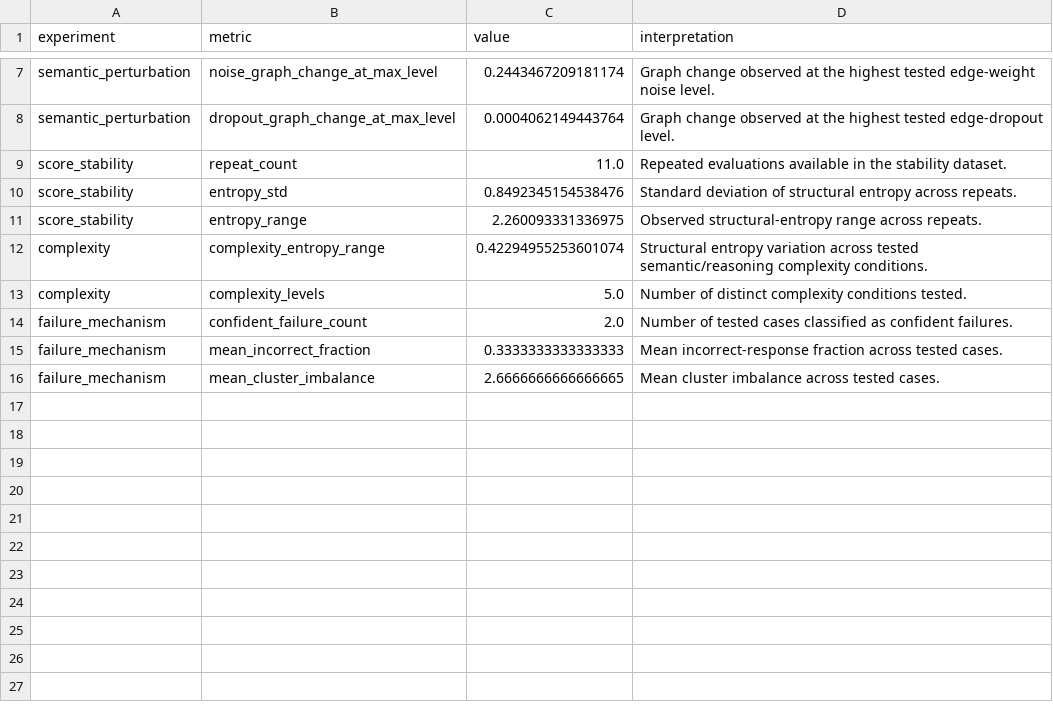
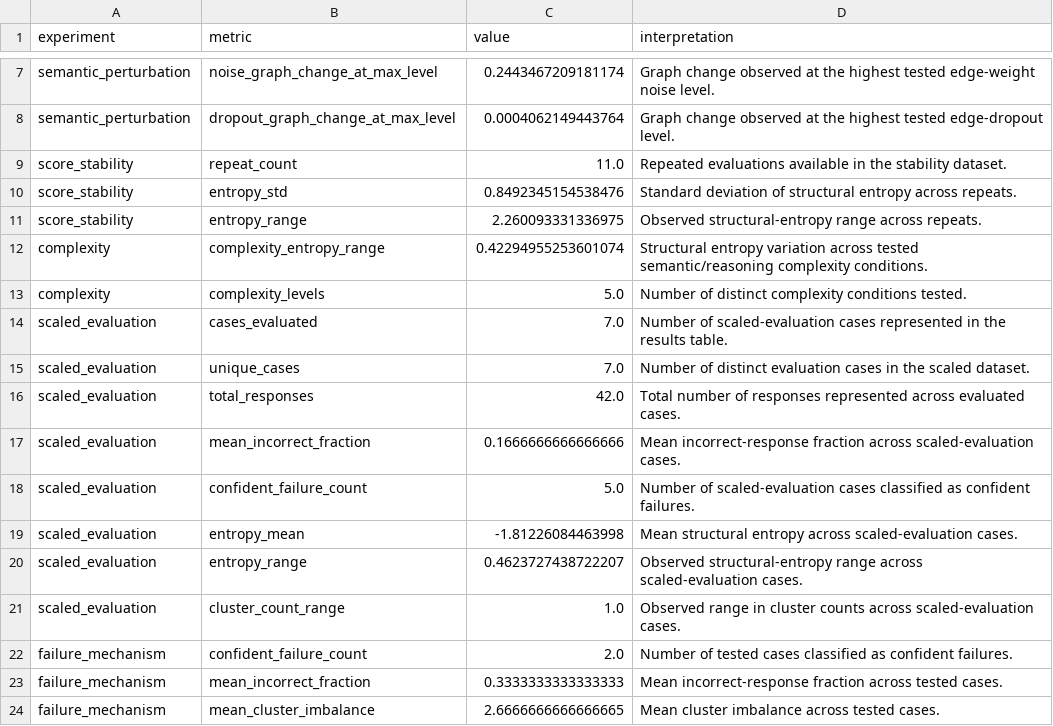
Before and after one commit to rutujapatil-afk/sese-reliability-study, a CSV file: our_study/results/final_synthesis/quantitative_summary.csv, drawn as a sheet; only a part is shown, gaps mark what is left out; the diff names each change by its address in the sheet, - before the commit and + after, or states it on an @@ line.

Commit message:
Finalize SeSE evaluation and manuscript figures

```diff
--- a/our_study/results/final_synthesis/quantitative_summary.csv
+++ b/our_study/results/final_synthesis/quantitative_summary.csv
+row 14: scaled_evaluation | cases_evaluated | 7.0 | Number of scaled-evaluation cases represented in the results table.
+row 15: scaled_evaluation | unique_cases | 7.0 | Number of distinct evaluation cases in the scaled dataset.
+row 16: scaled_evaluation | total_responses | 42.0 | Total number of responses represented across evaluated cases.
+row 17: scaled_evaluation | mean_incorrect_fraction | 0.1666666666666666 | Mean incorrect-response fraction across scaled-evaluation cases.
+row 18: scaled_evaluation | confident_failure_count | 5.0 | Number of scaled-evaluation cases classified as confident failures.
+row 19: scaled_evaluation | entropy_mean | -1.81226084463998 | Mean structural entropy across scaled-evaluation cases.
+row 20: scaled_evaluation | entropy_range | 0.4623727438722207 | Observed structural-entropy range across scaled-evaluation cases.
+row 21: scaled_evaluation | cluster_count_range | 1.0 | Observed range in cluster counts across scaled-evaluation cases.
```
Also changed, not shown: 20 other files.
